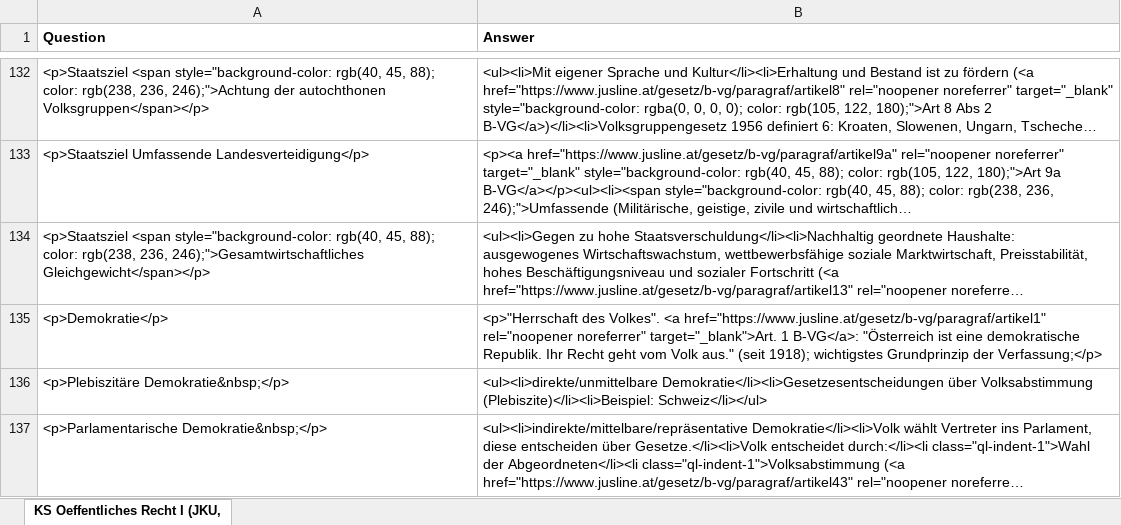
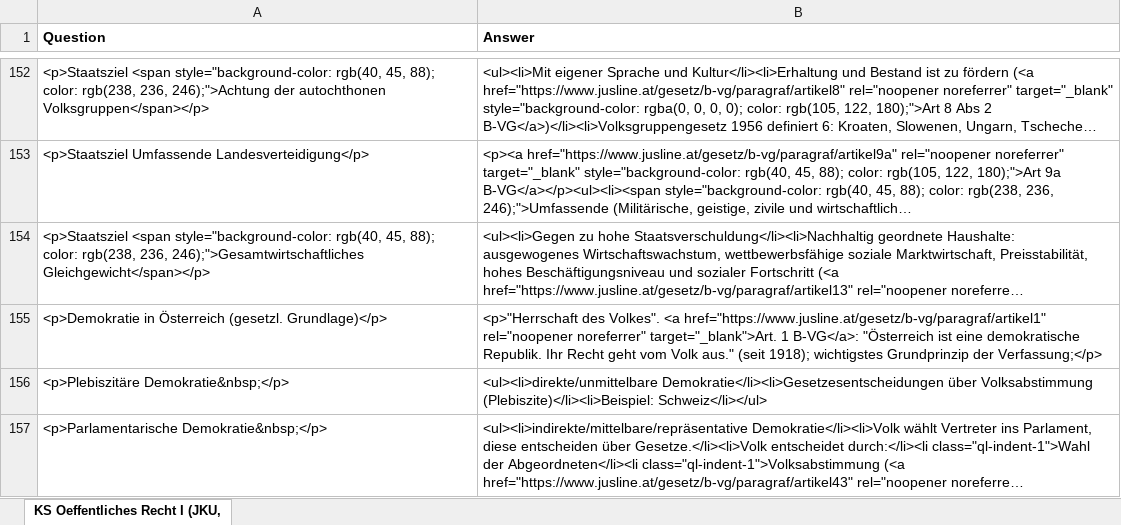
Before and after one commit to Open-Law-Austria/jku-oeffentliches-recht-i, an Excel workbook: flashcards/Memcode - KS Oeffentliches Recht I (JKU, Austria).xlsx, sheet KS Oeffentliches Recht I (JKU,, drawn as a sheet; only a part is shown, gaps mark what is left out; long unchanged cells end in …; values as stored, in another font and other column widths than the file's, no borders; addresses are those after the commit; the diff covers the shown part only; the diff names each change by its address in the sheet, - before the commit and + after, or states it on an @@ line.

```diff
--- a/flashcards/Memcode - KS Oeffentliches Recht I (JKU, Austria).xlsx (sheet KS Oeffentliches Recht I (JKU,)
+++ b/flashcards/Memcode - KS Oeffentliches Recht I (JKU, Austria).xlsx (sheet KS Oeffentliches Recht I (JKU,)
-A155 (Question): <p>Demokratie</p>
+A155 (Question): <p>Demokratie in Österreich (gesetzl. Grundlage)</p>
```
Also changed, not shown: 25 added rows, 5 removed rows, 16 moved rows and 13 edited cells elsewhere in this sheet.
